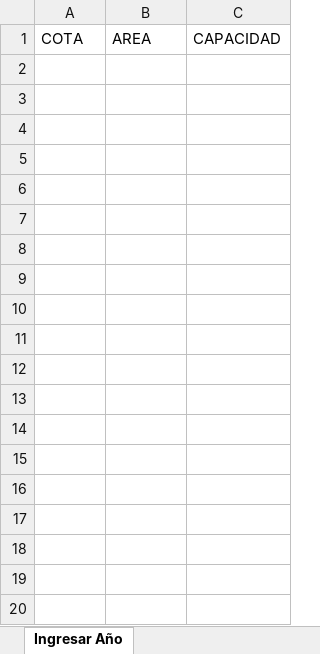
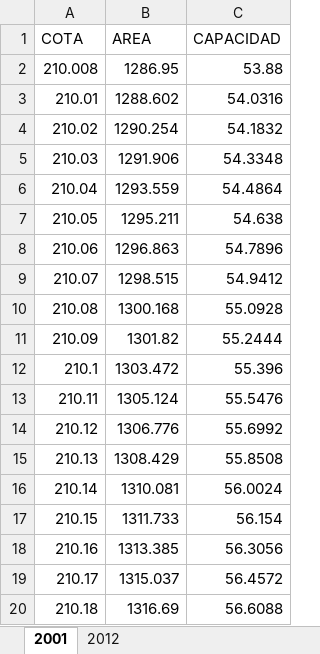
Before and after one commit to jcarri07/minaguas-project, an Excel workbook: php/archivo_excel.xlsx, sheet 2001, drawn as a sheet; only a part is shown; values as stored, in another font and other column widths than the file's, no borders; the diff covers the shown part only; the diff names each change by its address in the sheet, - before the commit and + after, or states it on an @@ line.

```diff
--- a/php/archivo_excel.xlsx (sheet 2001)
+++ b/php/archivo_excel.xlsx (sheet 2001)
-sheet tab: Ingresar Año
+sheet tab: 2001
+sheet tab: 2012
+row 2: 210.008 | 1286.95 | 53.88
+row 3: 210.01 | 1288.602 | 54.0316
+row 4: 210.02 | 1290.254 | 54.1832
+row 5: 210.03 | 1291.906 | 54.3348
+row 6: 210.04 | 1293.559 | 54.4864
+row 7: 210.05 | 1295.211 | 54.638
+row 8: 210.06 | 1296.863 | 54.7896
+row 9: 210.07 | 1298.515 | 54.9412
+row 10: 210.08 | 1300.168 | 55.0928
+row 11: 210.09 | 1301.82 | 55.2444
+row 12: 210.1 | 1303.472 | 55.396
+row 13: 210.11 | 1305.124 | 55.5476
+row 14: 210.12 | 1306.776 | 55.6992
+row 15: 210.13 | 1308.429 | 55.8508
+row 16: 210.14 | 1310.081 | 56.0024
+row 17: 210.15 | 1311.733 | 56.154
+row 18: 210.16 | 1313.385 | 56.3056
+row 19: 210.17 | 1315.037 | 56.4572
+row 20: 210.18 | 1316.69 | 56.6088
```
Also changed, not shown: 11 added rows elsewhere in this sheet, 9 other files.
